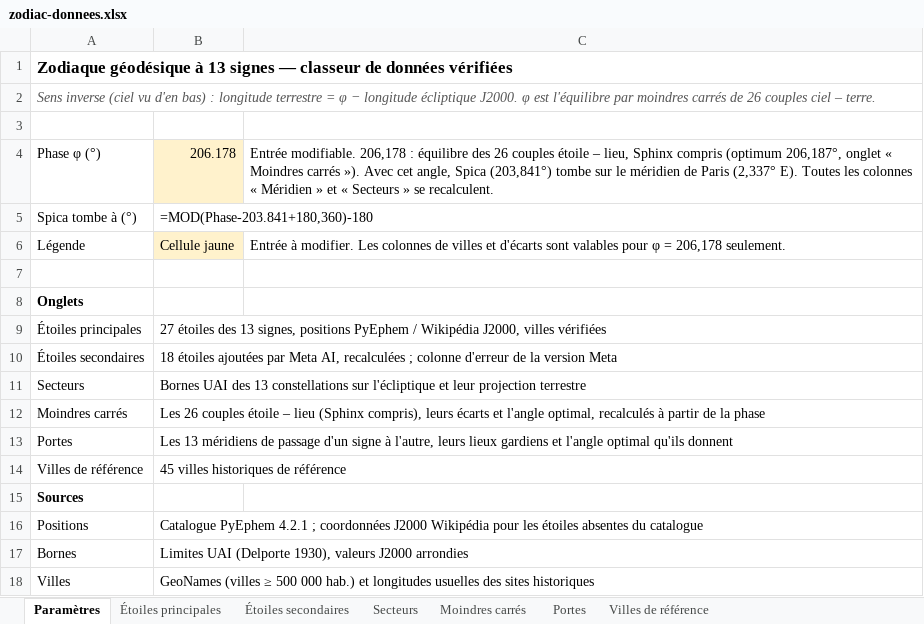
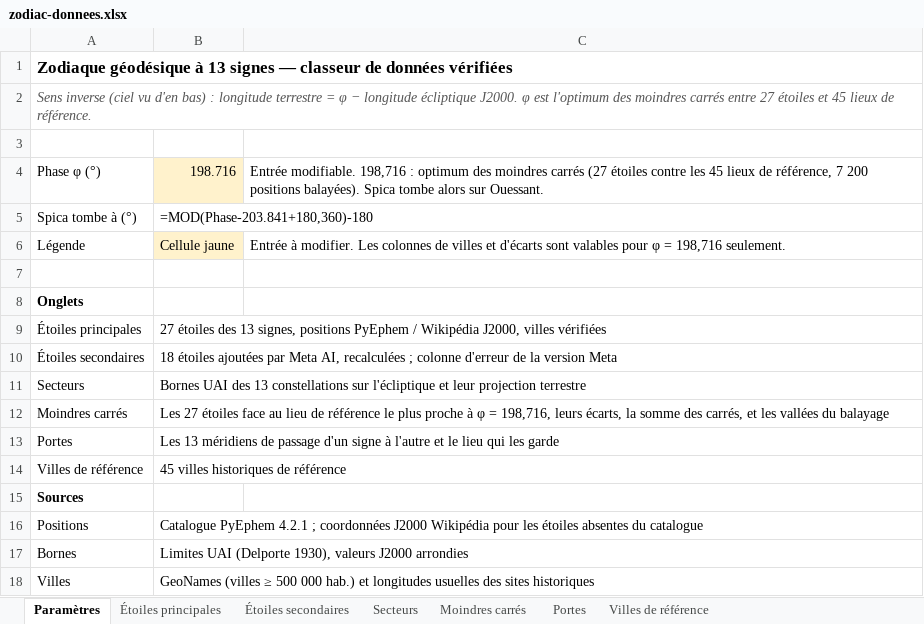
Before and after one commit to dindarya-arch/dindarya-arch.github.io, an Excel workbook: papers/zodiac/zodiac-donnees.xlsx, sheet Paramètres, drawn as a sheet; values as stored, in another font and other column widths than the file's, no borders; formulas without a stored value are shown as written; the diff names each change by its address in the sheet, - before the commit and + after, or states it on an @@ line.

```diff
--- a/papers/zodiac/zodiac-donnees.xlsx (sheet Paramètres)
+++ b/papers/zodiac/zodiac-donnees.xlsx (sheet Paramètres)
-A2: …φ est l'équilibre par moindres carrés de 26 couples ciel – terre.
+A2: …φ est l'optimum des moindres carrés entre 27 étoiles et 45 lieux de référence.
-B4: 206.178
+B4: 198.716
-C4: Entrée modifiable. 206,178 : équilibre des 26 couples étoile – lieu, Sphinx compris (optimum 206,187°, onglet « Moindres carrés »). Avec cet angle, Spica (203,841°) tombe sur le méridien de Paris (2,337° E). Toutes les colonnes « Méridien » et « Secteurs » se recalculent.
+C4: Entrée modifiable. 198,716 : optimum des moindres carrés (27 étoiles contre les 45 lieux de référence, 7 200 positions balayées). Spica tombe alors sur Ouessant.
-C6: …φ = 206,178 seulement.
+C6: …φ = 198,716 seulement.
-B12: Les 26 couples étoile – lieu (Sphinx compris), leurs écarts et l'angle optimal, recalculés à partir de la phase
+B12: Les 27 étoiles face au lieu de référence le plus proche à φ = 198,716, leurs écarts, la somme des carrés, et les vallées du balayage
-B13: …signe à l'autre, leurs lieux gardiens et l'angle optimal qu'ils donnent
+B13: …signe à l'autre et le lieu qui les garde
```
Also changed, not shown: sheet Moindres carrés, sheet Portes, sheet Étoiles principales, sheet Étoiles secondaires, 8 other files.
